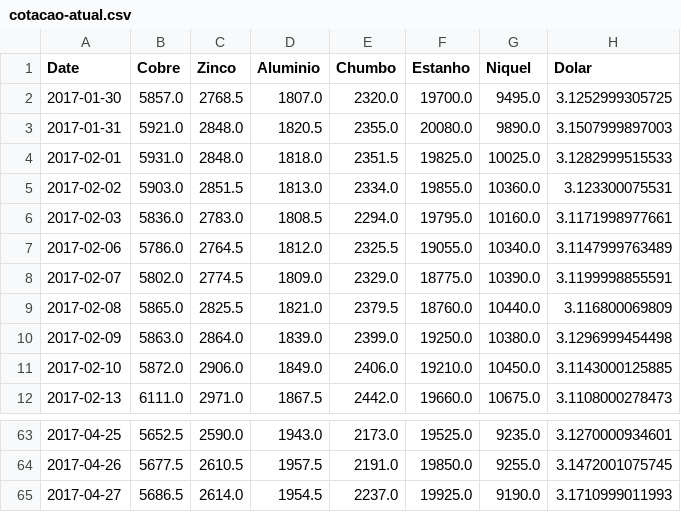
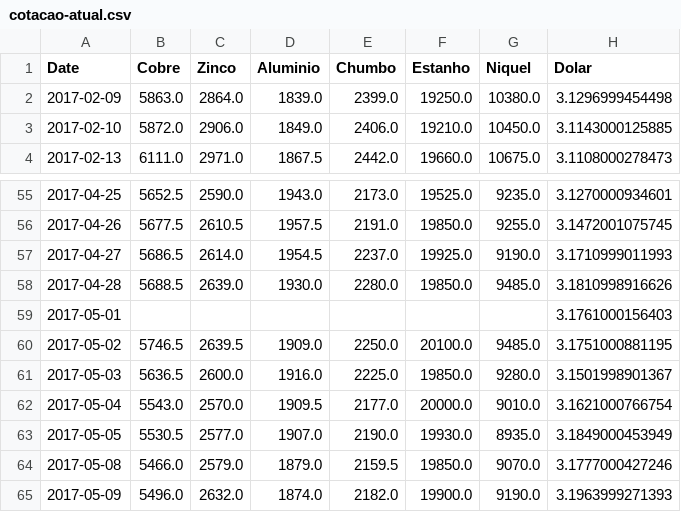
Before and after one commit to tiagocordeiro/lme, a CSV file: cotacao-atual.csv, drawn as a sheet; only a part is shown, gaps mark what is left out.

```diff
--- a/cotacao-atual.csv
+++ b/cotacao-atual.csv
@@ -1,10 +1,2 @@
 Date,Cobre,Zinco,Aluminio,Chumbo,Estanho,Niquel,Dolar
-2017-01-30,5857.0,2768.5,1807.0,2320.0,19700.0,9495.0,3.1252999305725
-2017-01-31,5921.0,2848.0,1820.5,2355.0,20080.0,9890.0,3.1507999897003
-2017-02-01,5931.0,2848.0,1818.0,2351.5,19825.0,10025.0,3.1282999515533
-2017-02-02,5903.0,2851.5,1813.0,2334.0,19855.0,10360.0,3.123300075531
-2017-02-03,5836.0,2783.0,1808.5,2294.0,19795.0,10160.0,3.1171998977661
-2017-02-06,5786.0,2764.5,1812.0,2325.5,19055.0,10340.0,3.1147999763489
-2017-02-07,5802.0,2774.5,1809.0,2329.0,18775.0,10390.0,3.1199998855591
-2017-02-08,5865.0,2825.5,1821.0,2379.5,18760.0,10440.0,3.116800069809
 2017-02-09,5863.0,2864.0,1839.0,2399.0,19250.0,10380.0,3.1296999454498
@@ -65 +57,9 @@ Date,Cobre,Zinco,Aluminio,Chumbo,Estanho,Niquel,Dolar
 2017-04-27,5686.5,2614.0,1954.5,2237.0,19925.0,9190.0,3.1710999011993
+2017-04-28,5688.5,2639.0,1930.0,2280.0,19850.0,9485.0,3.1810998916626
+2017-05-01,,,,,,,3.1761000156403
+2017-05-02,5746.5,2639.5,1909.0,2250.0,20100.0,9485.0,3.1751000881195
+2017-05-03,5636.5,2600.0,1916.0,2225.0,19850.0,9280.0,3.1501998901367
+2017-05-04,5543.0,2570.0,1909.5,2177.0,20000.0,9010.0,3.1621000766754
+2017-05-05,5530.5,2577.0,1907.0,2190.0,19930.0,8935.0,3.1849000453949
+2017-05-08,5466.0,2579.0,1879.0,2159.5,19850.0,9070.0,3.1777000427246
+2017-05-09,5496.0,2632.0,1874.0,2182.0,19900.0,9190.0,3.1963999271393
```
Also changed, not shown: 2 other files.
